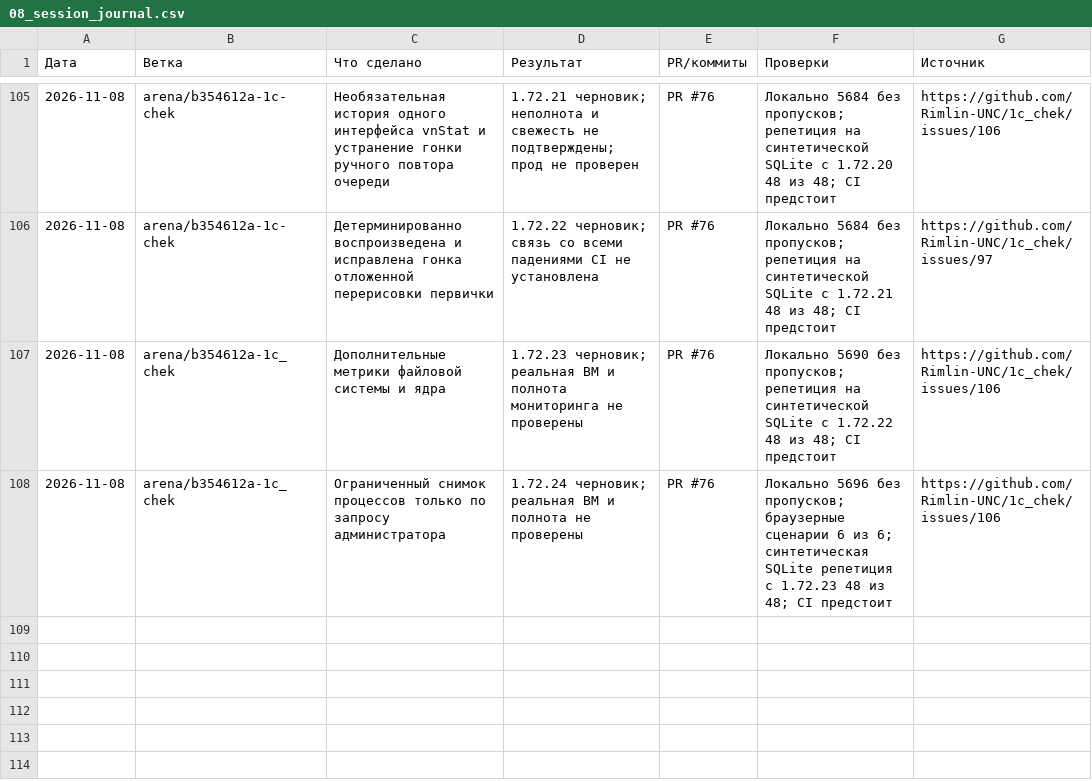
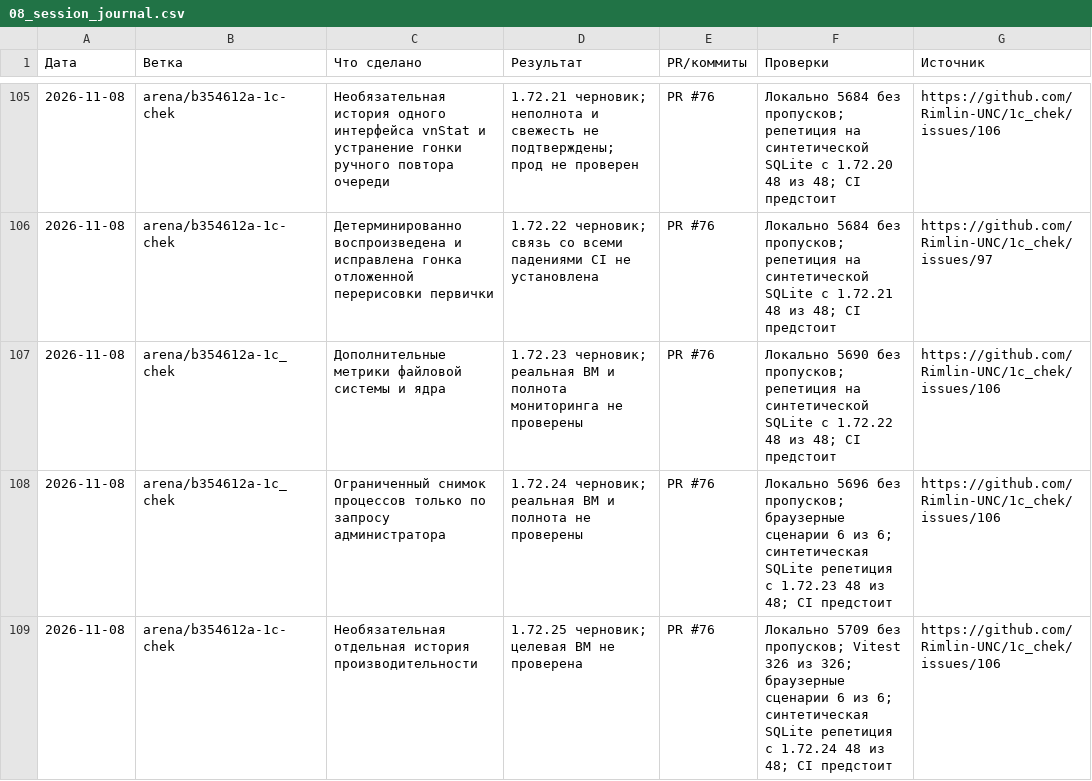
Before and after one commit to Rimlin-UNC/1c_chek, a CSV file: docs/kb/08_session_journal.csv, drawn as a sheet; only a part is shown, gaps mark what is left out; the diff names each change by its address in the sheet, - before the commit and + after, or states it on an @@ line.

Commit message:
Добавить необязательную историю показателей сервера
Отдельная база и таймер только по решению администратора; графики отмечают пропуски. QA локально 5709 без пропусков, Vitest 326/326, синтетическая SQLite репетиция 48/48; CI предстоит.

Co-authored-by: arena-agent <297053741+arena-agent@users.noreply.github.com>

```diff
--- a/docs/kb/08_session_journal.csv
+++ b/docs/kb/08_session_journal.csv
+row 109: 2026-11-08 | arena/b354612a-1c-chek | Необязательная отдельная история производительности | 1.72.25 черновик; целевая ВМ не проверена | PR #76 | Локально 5709 без пропусков; Vitest 326 из 326; браузерные сценарии 6 из 6; синтетическая SQLite репетиция с 1.72.24 48 из 48; CI предстоит | https://github.com/Rimlin-UNC/1c_chek/issues/106
```
Also changed, not shown: docs/kb/09_releases.csv, 38 other files.
